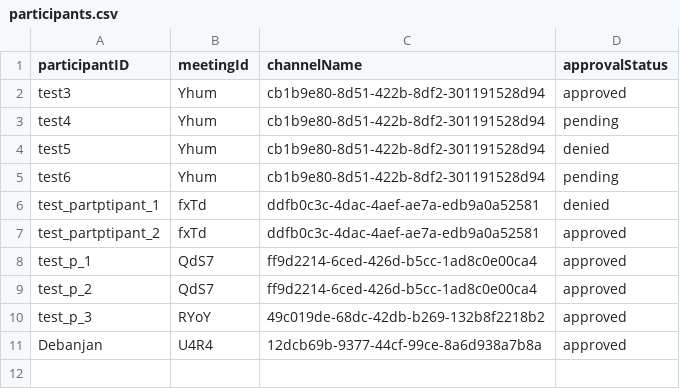
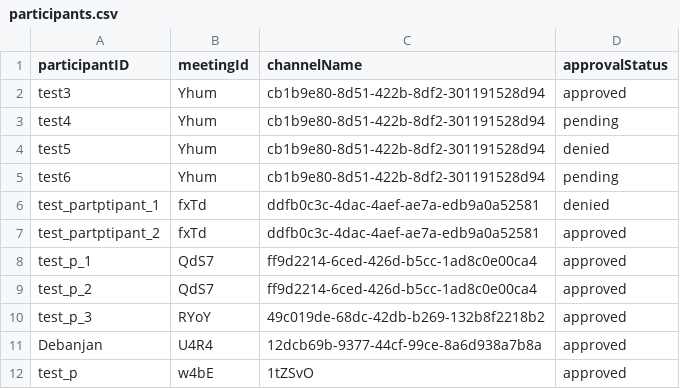
Before and after one commit to debanjandhara/audio-video-rtc-live-streaming, a CSV file: backend/participants.csv, drawn as a sheet; the diff names each change by its address in the sheet, - before the commit and + after, or states it on an @@ line.

```diff
--- a/backend/participants.csv
+++ b/backend/participants.csv
+row 12: test_p | w4bE | 1tZSvO | approved
```
Also changed, not shown: backend/meetings.csv, 39 other files.
